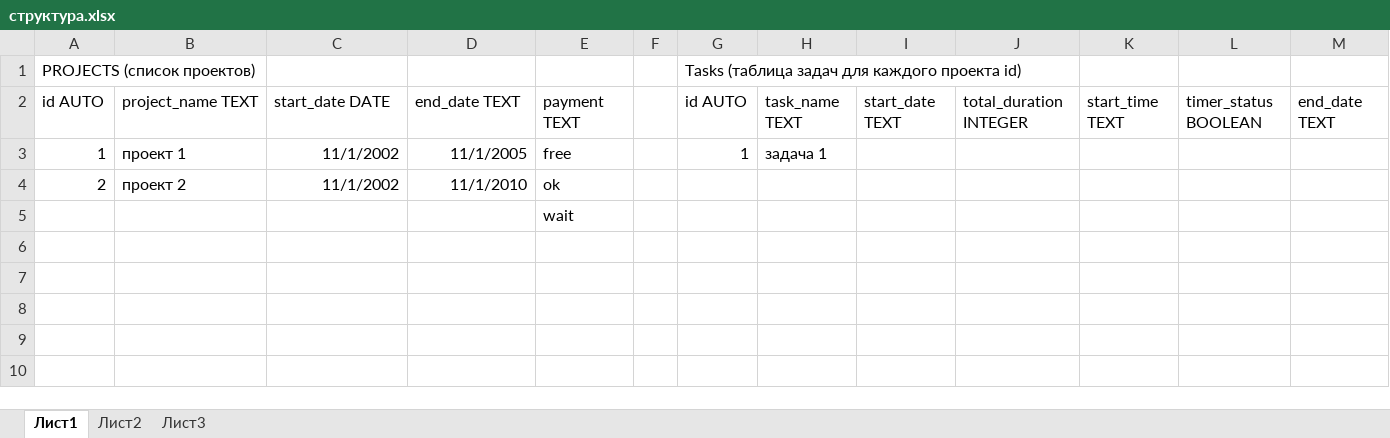
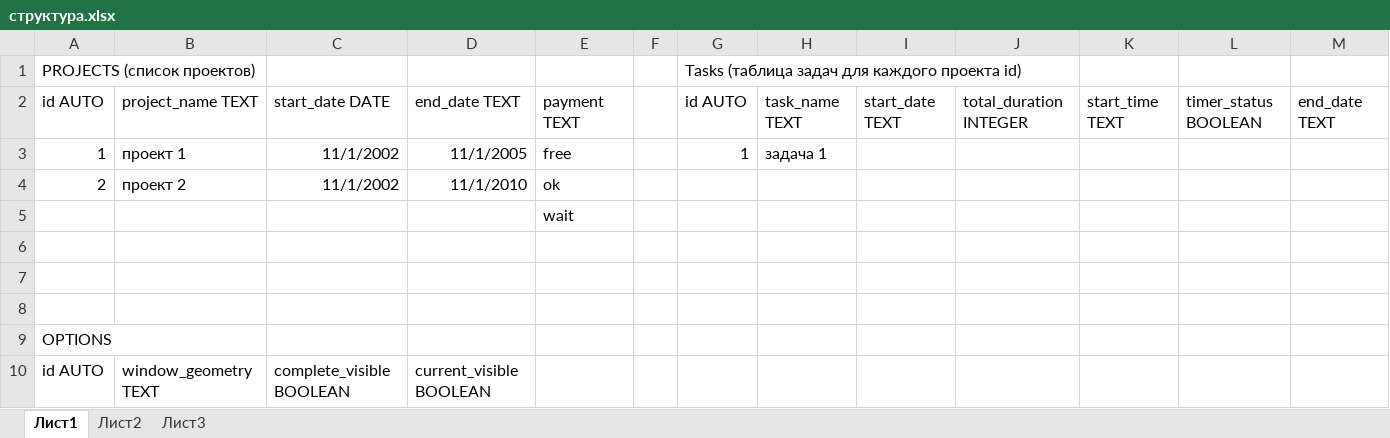
Before and after one commit to Pew84/Simple-Work-Tracker, an Excel workbook: структура.xlsx, sheet Лист1, drawn as a sheet; only a part is shown; values as stored, in another font and other column widths than the file's, no borders; rows hold the shown columns only; the diff names each change by its address in the sheet, - before the commit and + after, or states it on an @@ line.

Commit message:
v0.6beta save option add

```diff
--- a/структура.xlsx (sheet Лист1)
+++ b/структура.xlsx (sheet Лист1)
+row 6: (empty)
+row 7: (empty)
+row 8: (empty)
+row 9: OPTIONS
+row 10: id AUTO | window_geometry TEXT | complete_visible BOOLEAN | current_visible BOOLEAN
```
Also changed, not shown: 28 other files.
